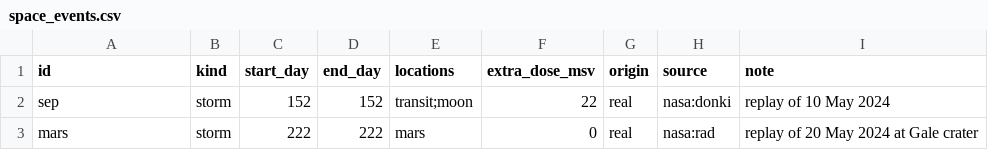
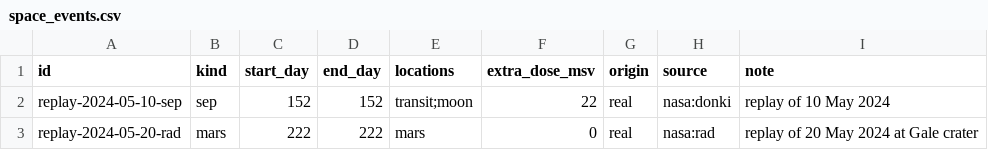
Before and after one commit to danielgacioly/canary, a CSV file: data/missions/odyssey1-iss/space_events.csv, drawn as a sheet.

Commit message:
fix(storms): the event kind says what kind of storm it is; the immune follow-up follows the kind

```diff
--- a/data/missions/odyssey1-iss/space_events.csv
+++ b/data/missions/odyssey1-iss/space_events.csv
@@ -1,3 +1,3 @@
 id,kind,start_day,end_day,locations,extra_dose_msv,origin,source,note
-sep,storm,152,152,transit;moon,22,real,nasa:donki,replay of 10 May 2024
-mars,storm,222,222,mars,0,real,nasa:rad,replay of 20 May 2024 at Gale crater
+replay-2024-05-10-sep,sep,152,152,transit;moon,22,real,nasa:donki,replay of 10 May 2024
+replay-2024-05-20-rad,mars,222,222,mars,0,real,nasa:rad,replay of 20 May 2024 at Gale crater
```
Also changed, not shown: data/missions/odyssey1-mars/space_events.csv, data/missions/odyssey1-moon/space_events.csv, 10 other files.
